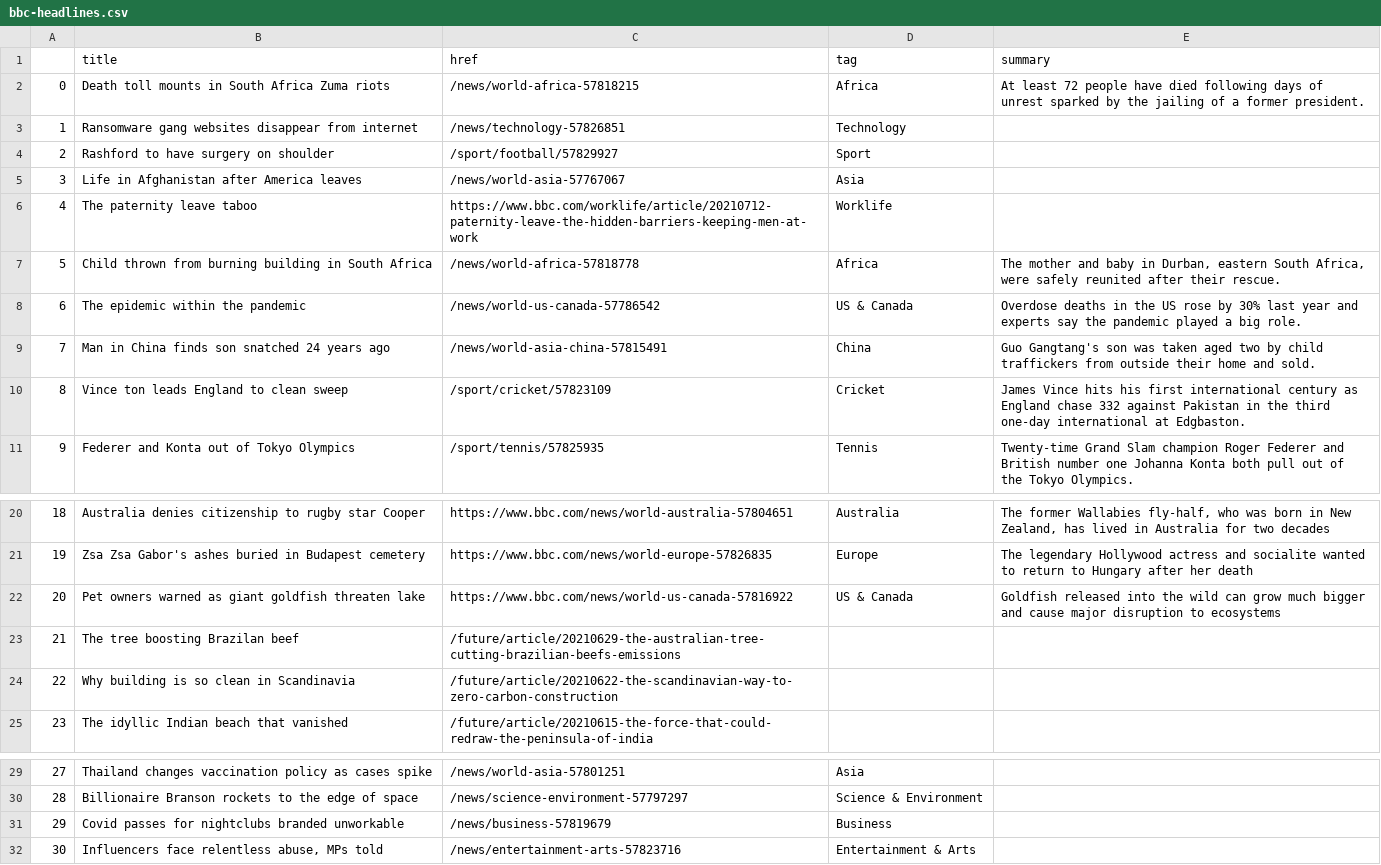
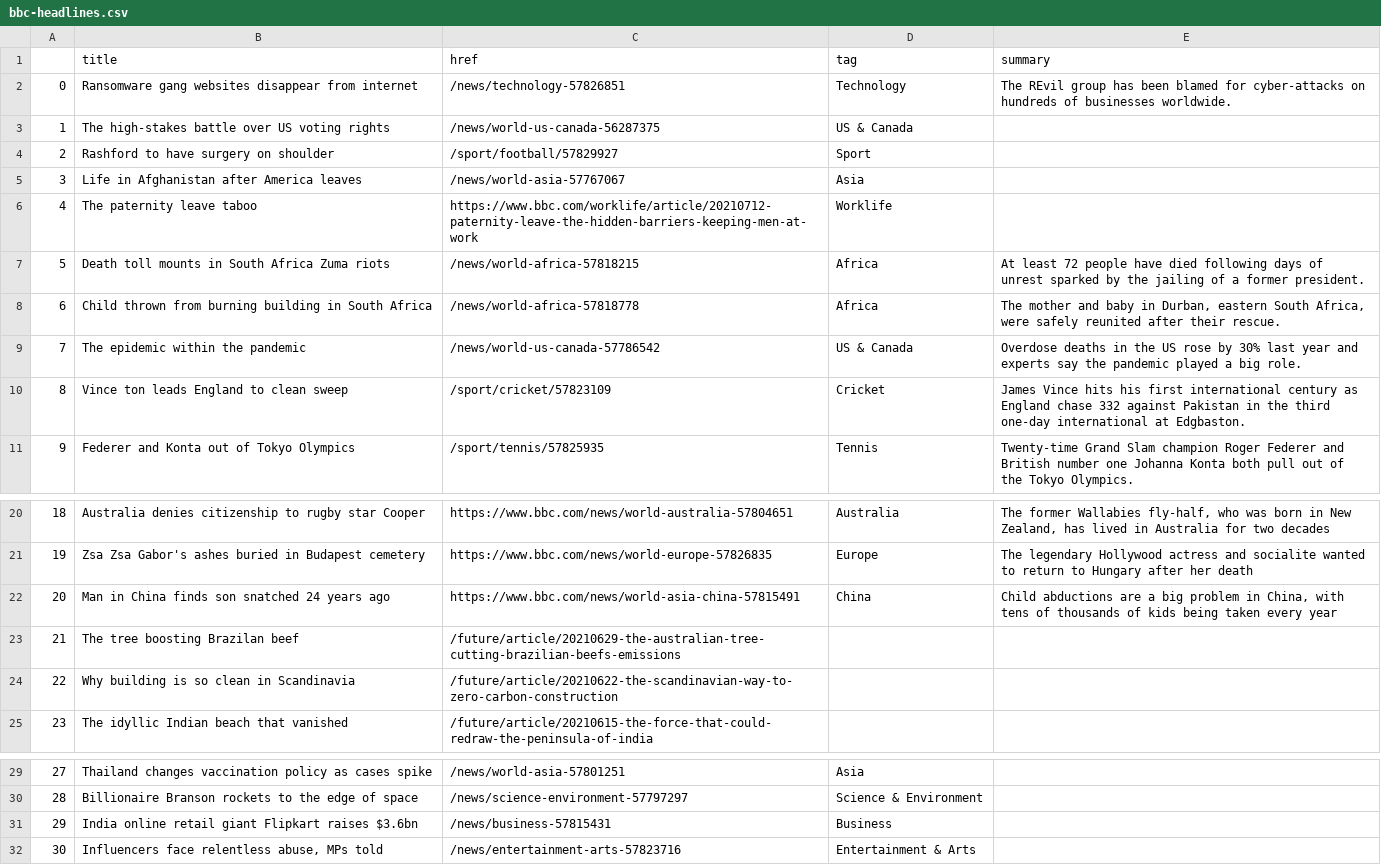
Before and after one commit to bujanowski/automated-scraper, a CSV file: bbc-headlines.csv, drawn as a sheet; only a part is shown, gaps mark what is left out.

```diff
--- a/bbc-headlines.csv
+++ b/bbc-headlines.csv
@@ -1,4 +1,4 @@
 ,title,href,tag,summary
-0,Death toll mounts in South Africa Zuma riots,/news/world-africa-57818215,Africa,At least 72 people have died following days of unrest sparked by the jailing of a former president.
-1,Ransomware gang websites disappear from internet,/news/technology-57826851,Technology,
+0,Ransomware gang websites disappear from internet,/news/technology-57826851,Technology,The REvil group has been blamed for cyber-attacks on hundreds of businesses worldwide.
+1,The high-stakes battle over US voting rights,/news/world-us-canada-56287375,US & Canada,
 2,Rashford to have surgery on shoulder,/sport/football/57829927,Sport,
@@ -6,5 +6,5 @@
 4,The paternity leave taboo,https://www.bbc.com/worklife/article/20210712-paternity-leave-the-hidden-barriers-keeping-men-at-work,Worklife,
-5,Child thrown from burning building in South Africa,/news/world-africa-57818778,Africa,"The mother and baby in Durban, eastern South Africa, were safely reunited after their rescue."
-6,The epidemic within the pandemic,/news/world-us-canada-57786542,US & Canada,Overdose deaths in the US rose by 30% last year and experts say the pandemic played a big role.
-7,Man in China finds son snatched 24 years ago,/news/world-asia-china-57815491,China,Guo Gangtang's son was taken aged two by child traffickers from outside their home and sold.
+5,Death toll mounts in South Africa Zuma riots,/news/world-africa-57818215,Africa,At least 72 people have died following days of unrest sparked by the jailing of a former president.
+6,Child thrown from burning building in South Africa,/news/world-africa-57818778,Africa,"The mother and baby in Durban, eastern South Africa, were safely reunited after their rescue."
+7,The epidemic within the pandemic,/news/world-us-canada-57786542,US & Canada,Overdose deaths in the US rose by 30% last year and experts say the pandemic played a big role.
 8,Vince ton leads England to clean sweep,/sport/cricket/57823109,Cricket,James Vince hits his first international century as England chase 332 against Pakistan in the third one-day international at Edgbaston.
@@ -21,3 +21,3 @@
 19,Zsa Zsa Gabor's ashes buried in Budapest cemetery,https://www.bbc.com/news/world-europe-57826835,Europe,The legendary Hollywood actress and socialite wanted to return to Hungary after her death
-20,Pet owners warned as giant goldfish threaten lake,https://www.bbc.com/news/world-us-canada-57816922,US & Canada,Goldfish released into the wild can grow much bigger and cause major disruption to ecosystems
+20,Man in China finds son snatched 24 years ago,https://www.bbc.com/news/world-asia-china-57815491,China,"Child abductions are a big problem in China, with tens of thousands of kids being taken every year"
 21,The tree boosting Brazilan beef,/future/article/20210629-the-australian-tree-cutting-brazilian-beefs-emissions,,
@@ -30,3 +30,3 @@
 28,Billionaire Branson rockets to the edge of space,/news/science-environment-57797297,Science & Environment,
-29,Covid passes for nightclubs branded unworkable,/news/business-57819679,Business,
+29,India online retail giant Flipkart raises $3.6bn,/news/business-57815431,Business,
 30,"Influencers face relentless abuse, MPs told",/news/entertainment-arts-57823716,Entertainment & Arts,
```
